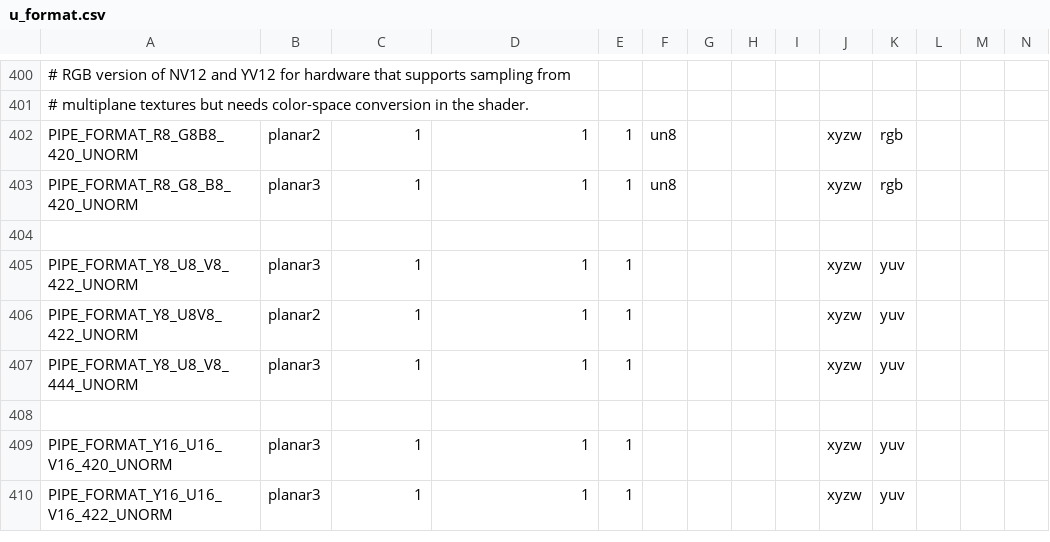
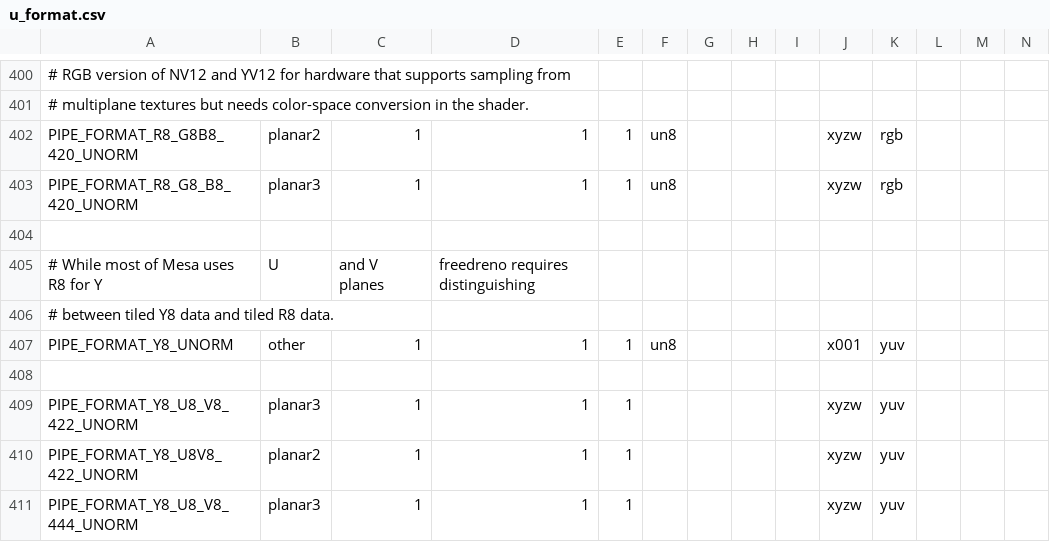
Before and after one commit to openharmony/third_party_mesa3d, a CSV file: src/util/format/u_format.csv, drawn as a sheet; only a part is shown, gaps mark what is left out; the shorter side is filled out with more unchanged rows; rows hold the shown columns only; the diff names each change by its address in the sheet, - before the commit and + after, or states it on an @@ line.

Commit message:
util/format: Add PIPE_FORMAT_Y8_UNORM as an "other" layout format
freedreno has a different layout for tiled Y8 planes from normal R8
textures, so we need to be able to talk about them separately.

Part-of: <https://gitlab.freedesktop.org/mesa/mesa/-/merge_requests/6792>

```diff
--- a/src/util/format/u_format.csv
+++ b/src/util/format/u_format.csv
+row 405: # While most of Mesa uses R8 for Y | U | and V planes | freedreno requires distinguishing
+row 406: # between tiled Y8 data and tiled R8 data.
+row 407: PIPE_FORMAT_Y8_UNORM | other | 1 | 1 | 1 | un8 |  |  |  | x001 | yuv
+row 408: (empty)
```
Also changed, not shown: 2 other files.
